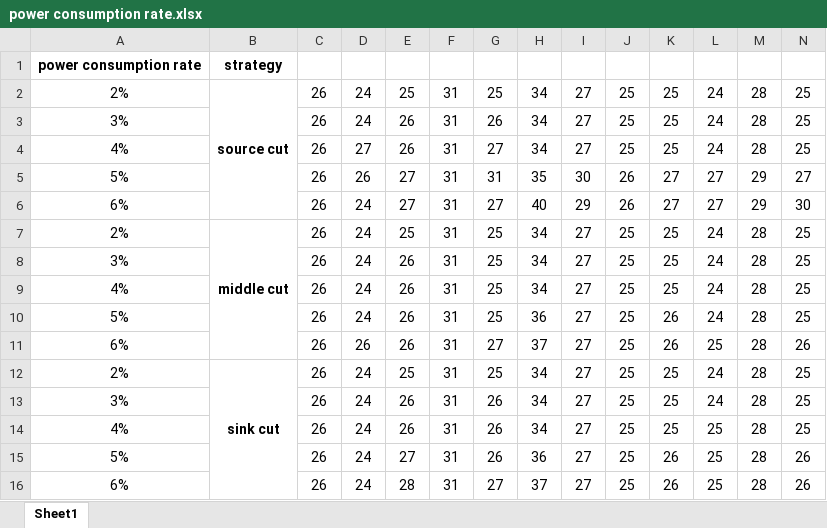
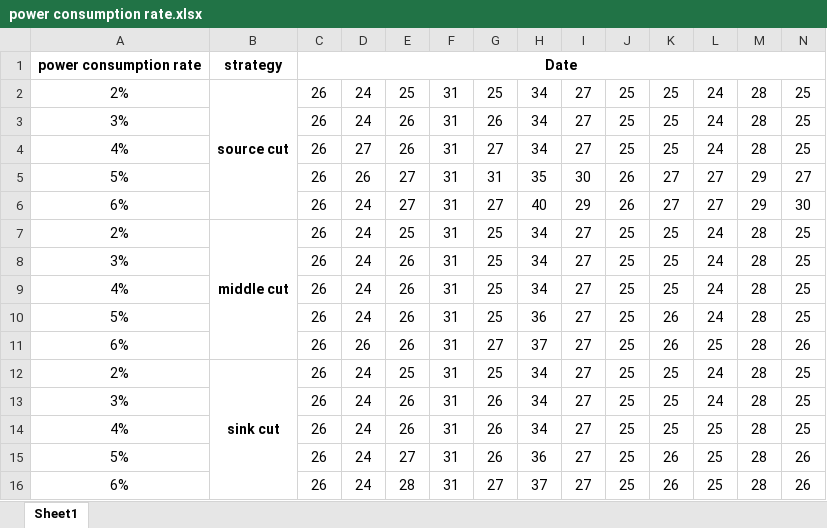
Before and after one commit to XuanyZ/Raw-data-of-experiments, an Excel workbook: power consumption rate.xlsx, sheet Sheet1, drawn as a sheet; only a part is shown; values as stored, in another font and other column widths than the file's, no borders; the diff names each change by its address in the sheet, - before the commit and + after, or states it on an @@ line.

Commit message:
Add files via upload

```diff
--- a/power consumption rate.xlsx (sheet Sheet1)
+++ b/power consumption rate.xlsx (sheet Sheet1)
-C1: (empty)
+C1: Date
+C1:HH1 merged
```
